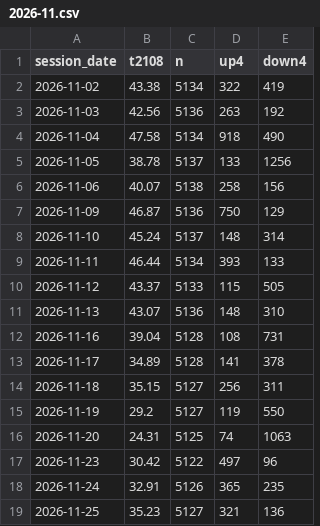
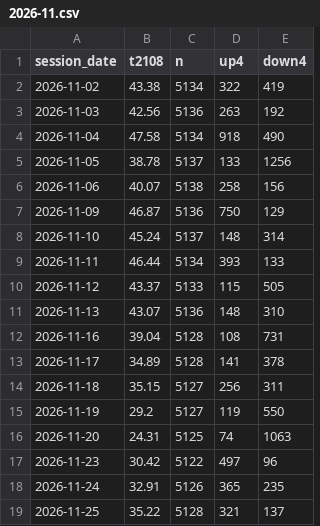
Before and after one commit to TheMrTBO/market-monitor, a CSV file: tv_breadth_daily/2026/2026-11.csv, drawn as a sheet.

```diff
--- a/tv_breadth_daily/2026/2026-11.csv
+++ b/tv_breadth_daily/2026/2026-11.csv
@@ -18,2 +18,2 @@ session_date,t2108,n,up4,down4
 2026-11-24,32.91,5126,365,235
-2026-11-25,35.23,5127,321,136
+2026-11-25,35.22,5128,321,137
```
Also changed, not shown: postmarket_scan/2026/2026-11-25.csv.
